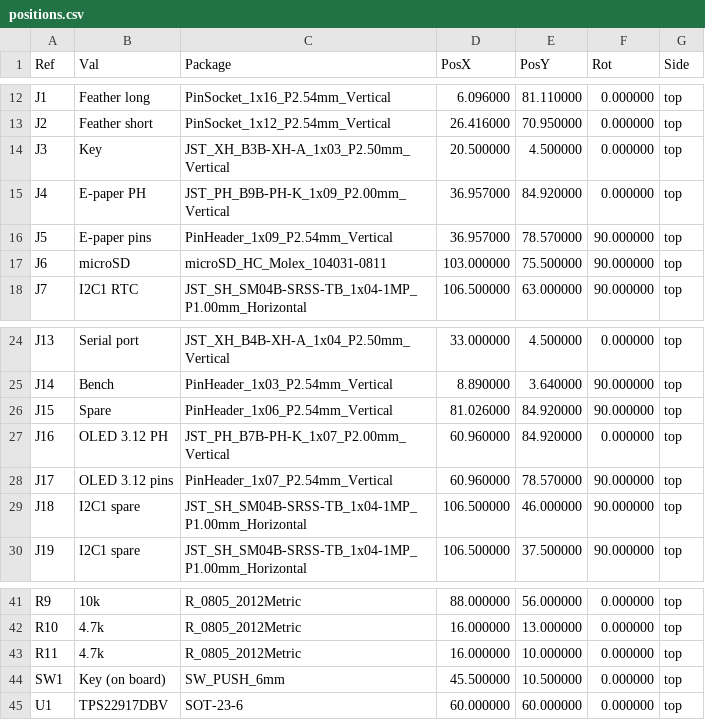
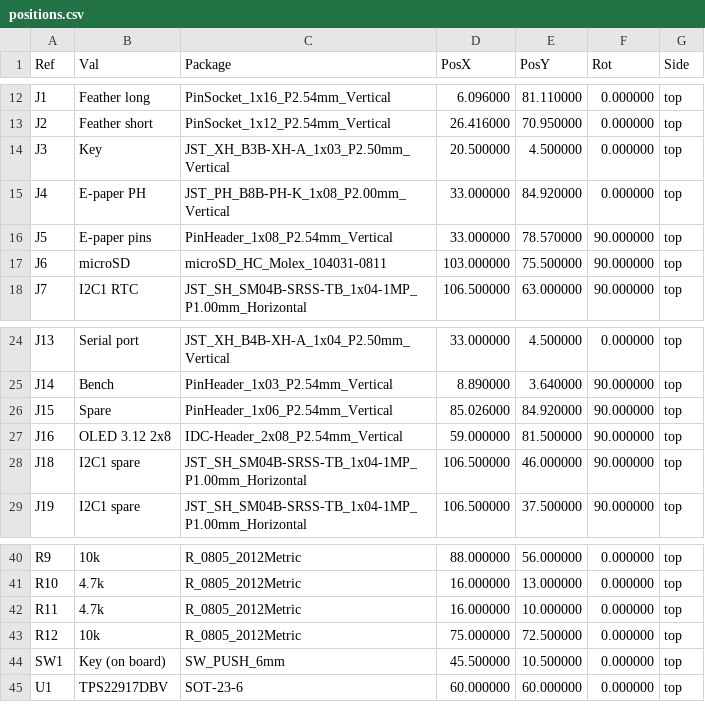
Before and after one commit to solchjg/tdisplay-s3-amoled, a CSV file: hardware/fs3-survey-carrier/fab/positions.csv, drawn as a sheet; only a part is shown, gaps mark what is left out.

```diff
--- a/hardware/fs3-survey-carrier/fab/positions.csv
+++ b/hardware/fs3-survey-carrier/fab/positions.csv
@@ -14,4 +14,4 @@ Ref,Val,Package,PosX,PosY,Rot,Side
 "J3","Key","JST_XH_B3B-XH-A_1x03_P2.50mm_Vertical",20.500000,4.500000,0.000000,top
-"J4","E-paper PH","JST_PH_B9B-PH-K_1x09_P2.00mm_Vertical",36.957000,84.920000,0.000000,top
-"J5","E-paper pins","PinHeader_1x09_P2.54mm_Vertical",36.957000,78.570000,90.000000,top
+"J4","E-paper PH","JST_PH_B8B-PH-K_1x08_P2.00mm_Vertical",33.000000,84.920000,0.000000,top
+"J5","E-paper pins","PinHeader_1x08_P2.54mm_Vertical",33.000000,78.570000,90.000000,top
 "J6","microSD","microSD_HC_Molex_104031-0811",103.000000,75.500000,90.000000,top
@@ -25,5 +25,4 @@ Ref,Val,Package,PosX,PosY,Rot,Side
 "J14","Bench","PinHeader_1x03_P2.54mm_Vertical",8.890000,3.640000,90.000000,top
-"J15","Spare","PinHeader_1x06_P2.54mm_Vertical",81.026000,84.920000,90.000000,top
-"J16","OLED 3.12 PH","JST_PH_B7B-PH-K_1x07_P2.00mm_Vertical",60.960000,84.920000,0.000000,top
-"J17","OLED 3.12 pins","PinHeader_1x07_P2.54mm_Vertical",60.960000,78.570000,90.000000,top
+"J15","Spare","PinHeader_1x06_P2.54mm_Vertical",85.026000,84.920000,90.000000,top
+"J16","OLED 3.12 2x8","IDC-Header_2x08_P2.54mm_Vertical",59.000000,81.500000,90.000000,top
 "J18","I2C1 spare","JST_SH_SM04B-SRSS-TB_1x04-1MP_P1.00mm_Horizontal",106.500000,46.000000,90.000000,top
@@ -43,2 +42,3 @@ Ref,Val,Package,PosX,PosY,Rot,Side
 "R11","4.7k","R_0805_2012Metric",16.000000,10.000000,0.000000,top
+"R12","10k","R_0805_2012Metric",75.000000,72.500000,0.000000,top
 "SW1","Key (on board)","SW_PUSH_6mm",45.500000,10.500000,0.000000,top
```
Also changed, not shown: hardware/fs3-survey-carrier/fab/bom.csv, 28 other files.
